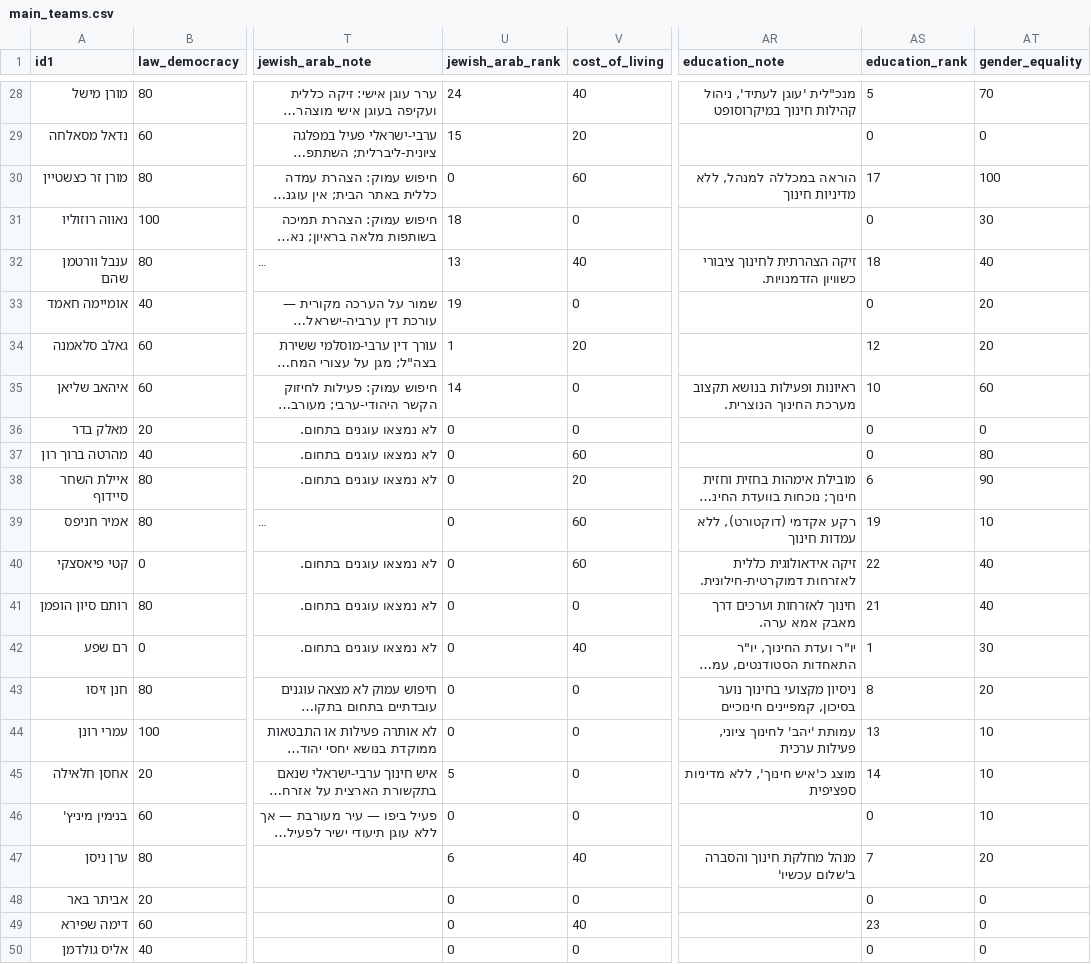
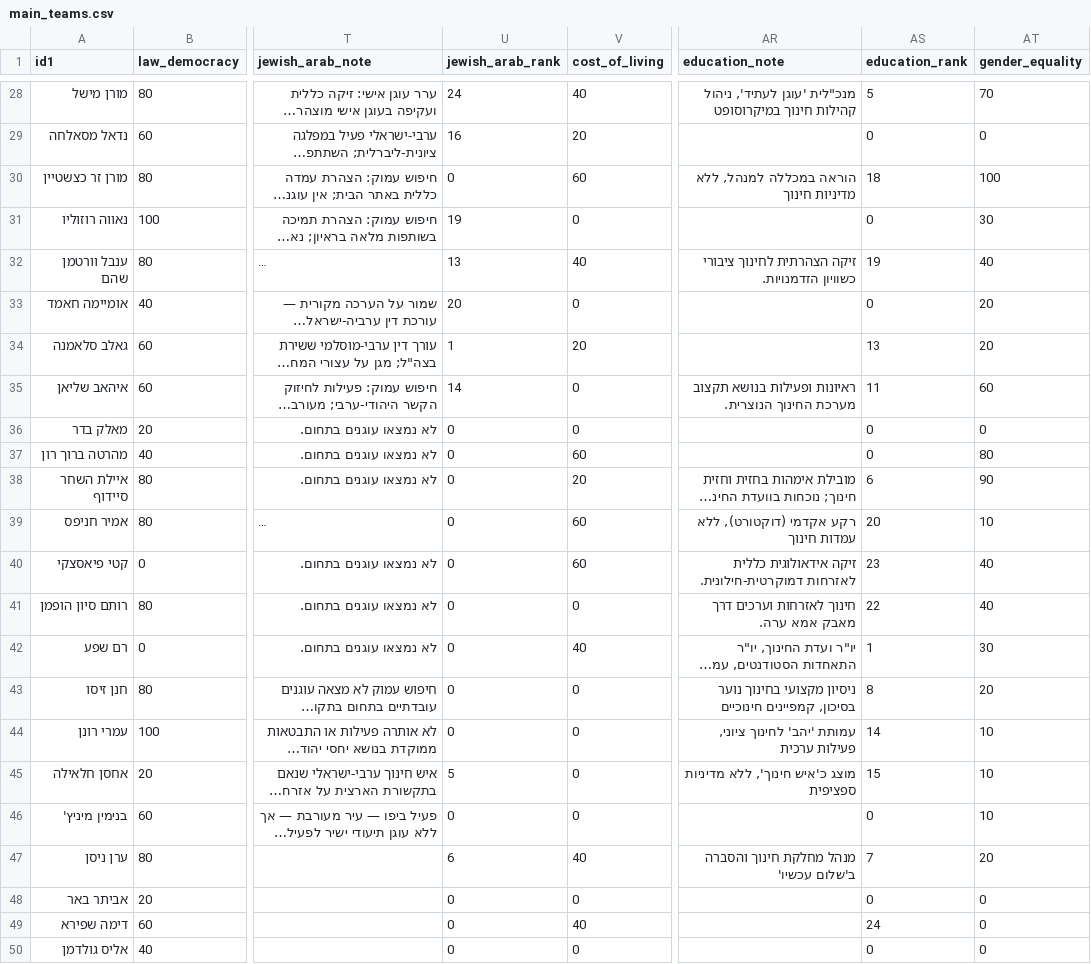
Before and after one commit to dbr-primaris/2026, a CSV file: main_teams.csv, drawn as a sheet; only a part is shown, gaps mark what is left out; long unchanged cells end in …; the diff covers the shown part only; the diff names each change by its address in the sheet, - before the commit and + after, or states it on an @@ line.

Commit message:
ערר ערן עציון: jewish_arab 1→2, next_generation 0→1, education 0→2

```diff
--- a/main_teams.csv
+++ b/main_teams.csv
-U29 (jewish_arab_rank): 15
+U29 (jewish_arab_rank): 16
-AS30 (education_rank): 17
+AS30 (education_rank): 18
-U31 (jewish_arab_rank): 18
+U31 (jewish_arab_rank): 19
-AS32 (education_rank): 18
+AS32 (education_rank): 19
-U33 (jewish_arab_rank): 19
+U33 (jewish_arab_rank): 20
-AS34 (education_rank): 12
+AS34 (education_rank): 13
-AS35 (education_rank): 10
+AS35 (education_rank): 11
-AS39 (education_rank): 19
+AS39 (education_rank): 20
-AS40 (education_rank): 22
+AS40 (education_rank): 23
-AS41 (education_rank): 21
+AS41 (education_rank): 22
-AS44 (education_rank): 13
+AS44 (education_rank): 14
-AS45 (education_rank): 14
+AS45 (education_rank): 15
-AS49 (education_rank): 23
+AS49 (education_rank): 24
```
Also changed, not shown: 15 edited cells elsewhere in this file.
